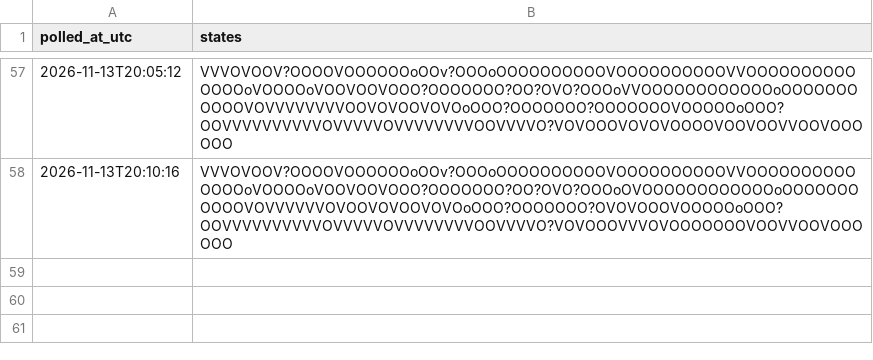
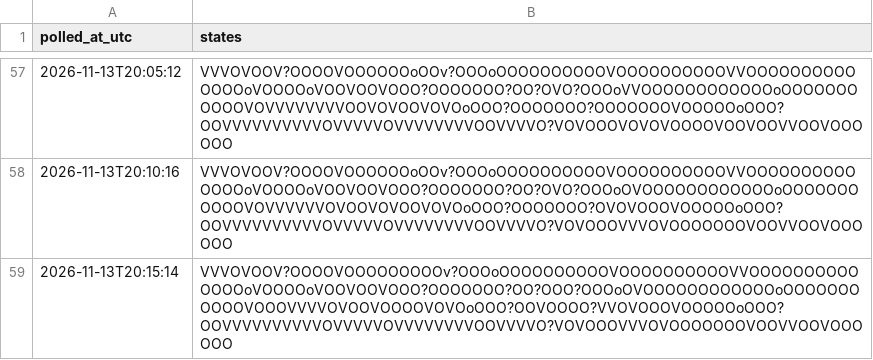
Before and after one commit to citina/curb-log, a CSV file: tools/data/ci/2026-11-13.csv, drawn as a sheet; only a part is shown, gaps mark what is left out; the diff names each change by its address in the sheet, - before the commit and + after, or states it on an @@ line.

Commit message:
poll 2026-11-13T20:15:26Z

```diff
--- a/tools/data/ci/2026-11-13.csv
+++ b/tools/data/ci/2026-11-13.csv
+row 59: 2026-11-13T20:15:14 | VVVOVOOV?OOOOVOOOOOOOOOv?OOOoOOOOOOOOOOVOOOOOOOOOOVVOOOOOOOOOOOOOOoVOOOOoVOOVOOVOOO?OOOOOOO?OO?OOO?OOOoOVOOOOOOOOOOOOoOOOOOOOOOOOVOOOVVVVOVOOVOOOOVOVOoOOO?OOVOOOO?VVOVOOOVOOOOOoOOO?OOVVVVVVVVVVOVVVVVOVVVVVVVVOOVVVVO?VOVOOOVVVOVOOOOOOOVOOVVOOVOOOOOO
```
